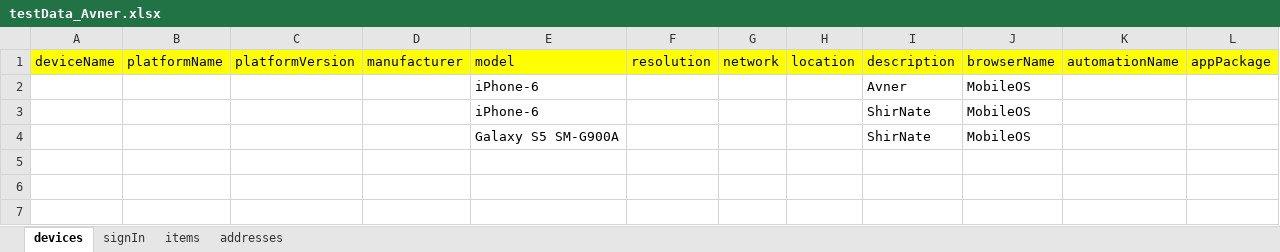
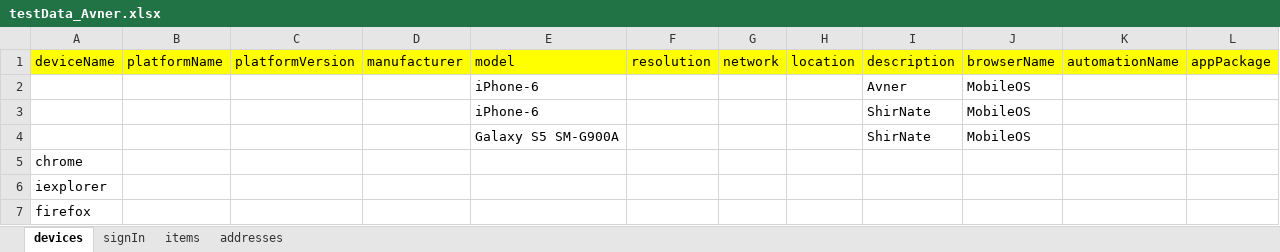
Before and after one commit to westondunn/Beton, an Excel workbook: Beton/src/main/resources/dataSheets/testData_Avner.xlsx, sheet devices, drawn as a sheet; values as stored, in another font and other column widths than the file's, no borders; the diff names each change by its address in the sheet, - before the commit and + after, or states it on an @@ line.

```diff
--- a/Beton/src/main/resources/dataSheets/testData_Avner.xlsx (sheet devices)
+++ b/Beton/src/main/resources/dataSheets/testData_Avner.xlsx (sheet devices)
+row 5: chrome
+row 6: iexplorer
+row 7: firefox
```
Also changed, not shown: Beton/src/main/resources/dataSheets/testResults.xlsx, 3 other files.
